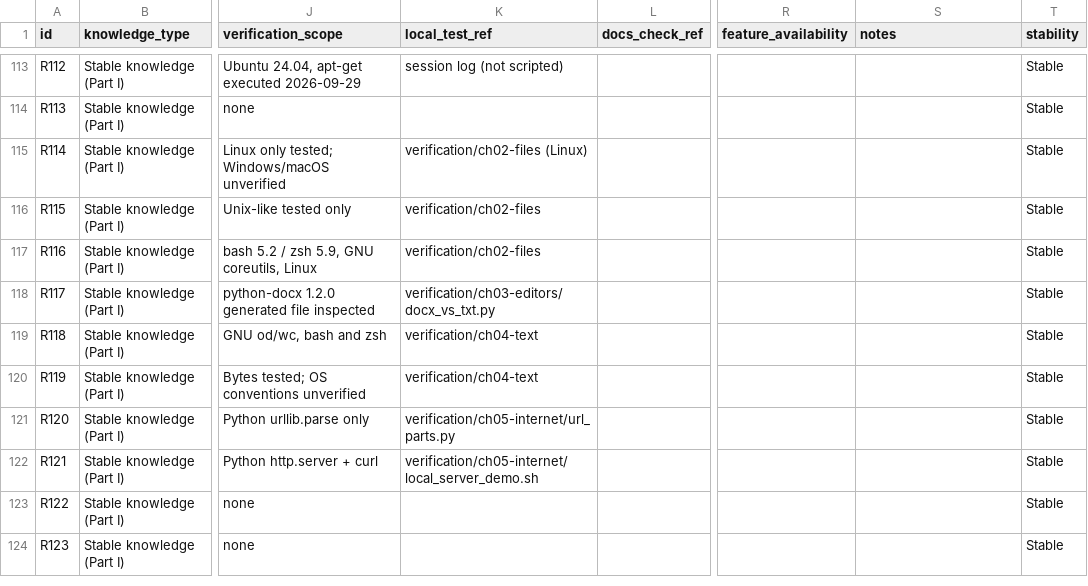
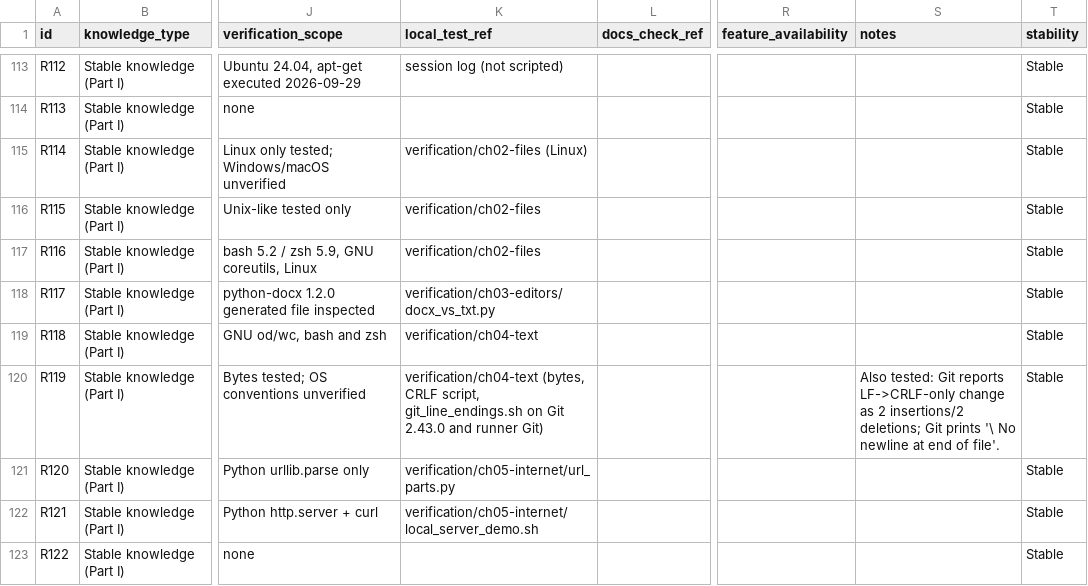
Before and after one commit to Sharifwa123/Books, a CSV file: git-and-github-mastery/research/research-ledger.csv, drawn as a sheet; only a part is shown, gaps mark what is left out; the shorter side is filled out with more unchanged rows; the diff names each change by its address in the sheet, - before the commit and + after, or states it on an @@ line.

```diff
--- a/git-and-github-mastery/research/research-ledger.csv
+++ b/git-and-github-mastery/research/research-ledger.csv
-K120 (local_test_ref): verification/ch04-text
+K120 (local_test_ref): verification/ch04-text (bytes, CRLF script, git_line_endings.sh on Git 2.43.0 and runner Git)
-S120 (notes): (empty)
+S120 (notes): Also tested: Git reports LF->CRLF-only change as 2 insertions/2 deletions; Git prints '\ No newline at end of file'.
```
Also changed, not shown: git-and-github-mastery/glossary/glossary-master.csv, 13 other files.
